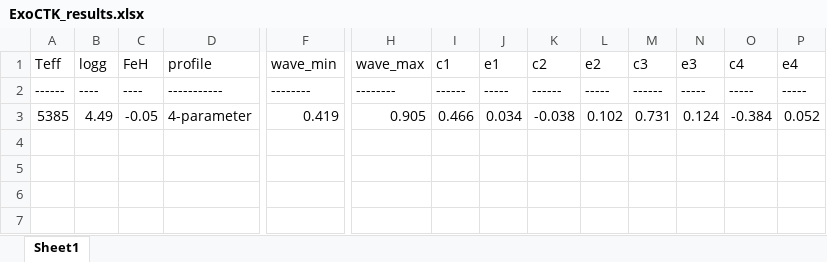
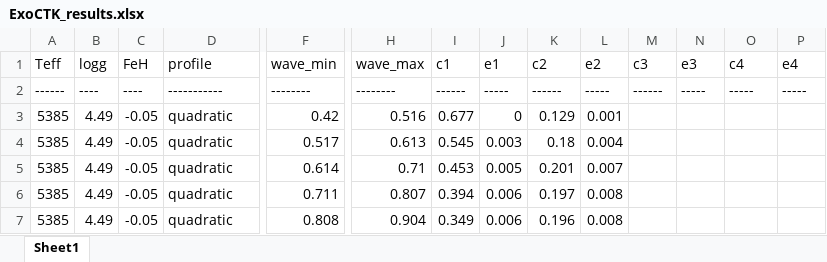
Before and after one commit to ViktorSumida/ECLIPSE-X-lambda, an Excel workbook: ExoCTK_results.xlsx, sheet Sheet1, drawn as a sheet; only a part is shown, gaps mark what is left out; values as stored, in another font and other column widths than the file's, no borders; addresses are those after the commit; rows hold the shown columns only; the diff names each change by its address in the sheet, - before the commit and + after, or states it on an @@ line.

```diff
--- a/ExoCTK_results.xlsx (sheet Sheet1)
+++ b/ExoCTK_results.xlsx (sheet Sheet1)
+row 3: 5385 | 4.49 | -0.05 | quadratic | 0.42 | 0.516 | 0.677 | 0 | 0.129 | 0.001
+row 4: 5385 | 4.49 | -0.05 | quadratic | 0.517 | 0.613 | 0.545 | 0.003 | 0.18 | 0.004
-D5 (profile): 4-parameter
+D5 (profile): quadratic
-F5 (wave_min): 0.419
+F5 (wave_min): 0.614
-H5 (wave_max): 0.905
+H5 (wave_max): 0.71
-I5 (c1): 0.466
+I5 (c1): 0.453
-J5 (e1): 0.034
+J5 (e1): 0.005
-K5 (c2): -0.038
+K5 (c2): 0.201
-L5 (e2): 0.102
+L5 (e2): 0.007
-M5 (c3): 0.731
+M5 (c3): (empty)
-N5 (e3): 0.124
+N5 (e3): (empty)
-O5 (c4): -0.384
+O5 (c4): (empty)
-P5 (e4): 0.052
+P5 (e4): (empty)
+row 6: 5385 | 4.49 | -0.05 | quadratic | 0.711 | 0.807 | 0.394 | 0.006 | 0.197 | 0.008
+row 7: 5385 | 4.49 | -0.05 | quadratic | 0.808 | 0.904 | 0.349 | 0.006 | 0.196 | 0.008
```
Also changed, not shown: 2 other files.
